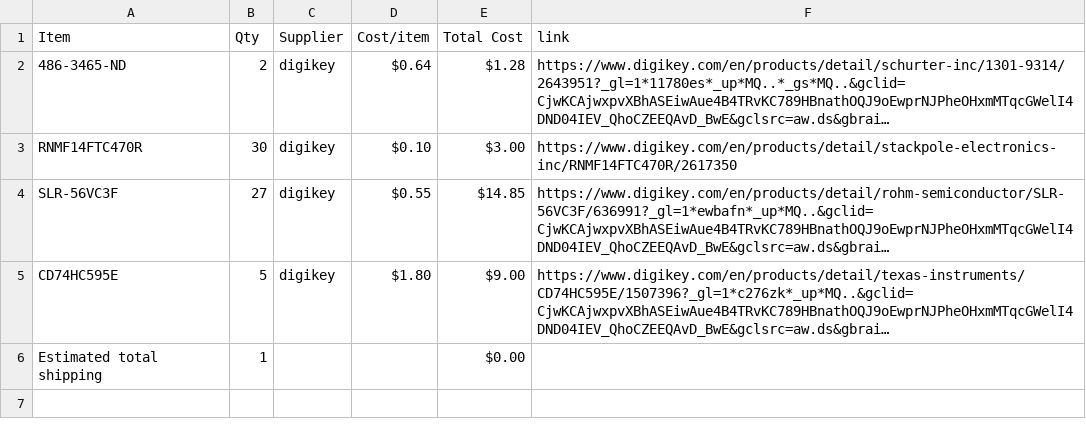
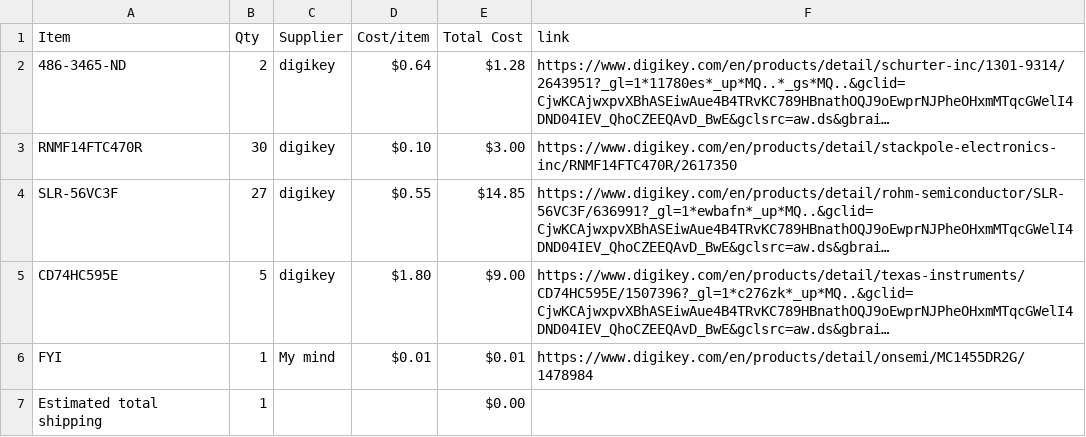
Before and after one commit to gear29/Morse_code_trainer, a CSV file: BOM.csv, drawn as a sheet; long unchanged cells end in …; the diff names each change by its address in the sheet, - before the commit and + after, or states it on an @@ line.

Commit message:
Sync Morse code trainer from Half Life

```diff
--- a/BOM.csv
+++ b/BOM.csv
+row 6: FYI | 1 | My mind | $0.01 | $0.01 | https://www.digikey.com/en/products/detail/onsemi/MC1455DR2G/1478984
```
